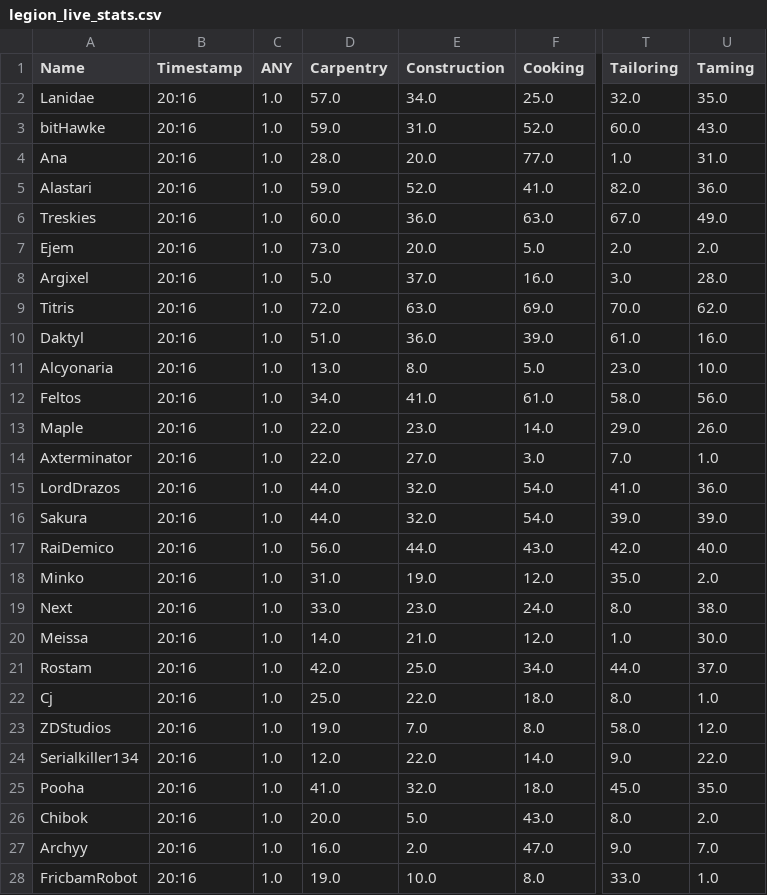
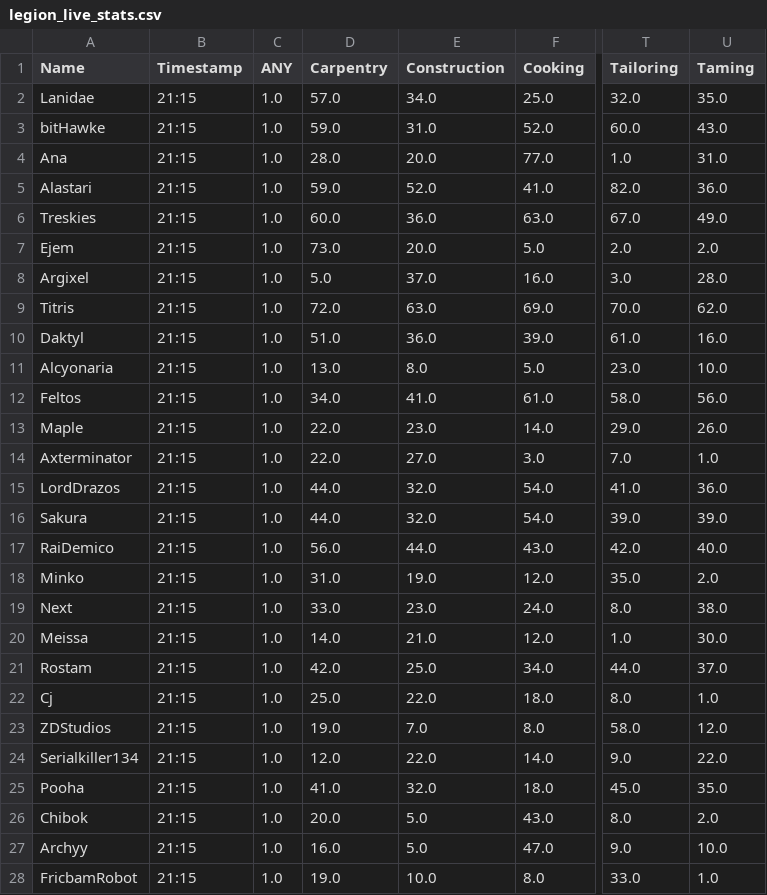
Before and after one commit to Ejem0724/Ejem0724.github.io, a CSV file: legion_live_stats.csv, drawn as a sheet; only a part is shown, gaps mark what is left out; the diff covers the shown part only; the diff names each change by its address in the sheet, - before the commit and + after, or states it on an @@ line.

```diff
--- a/legion_live_stats.csv
+++ b/legion_live_stats.csv
-B2:B28 (Timestamp): 20:16
+B2:B28 (Timestamp): 21:15
-E27 (Construction): 2.0
+E27 (Construction): 5.0
-U27 (Taming): 7.0
+U27 (Taming): 10.0
```
Also changed, not shown: 96 edited cells elsewhere in this file, 1 other file.
